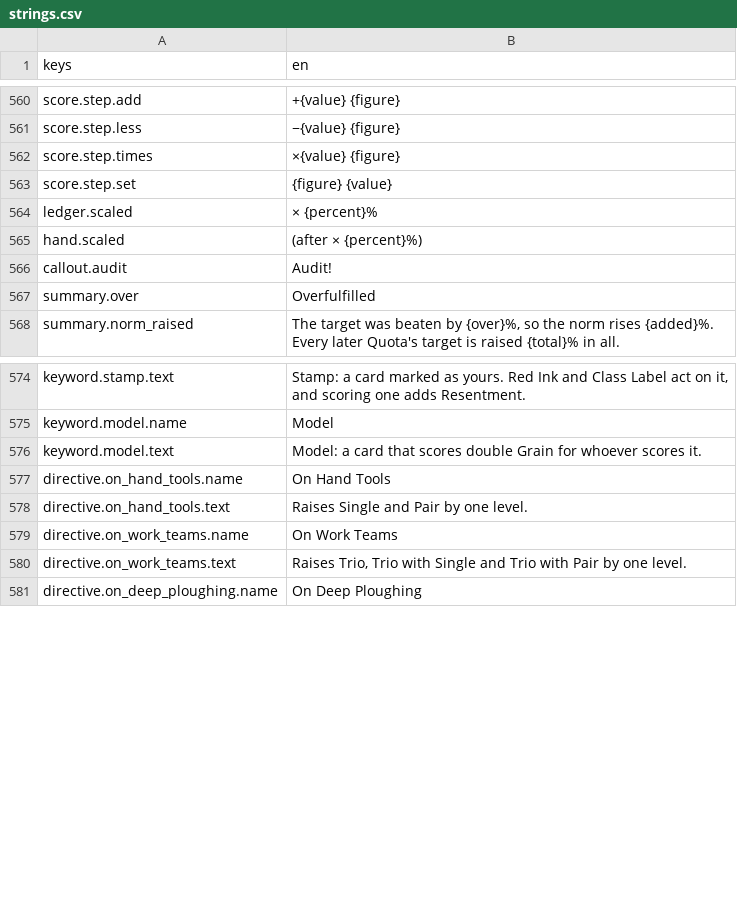
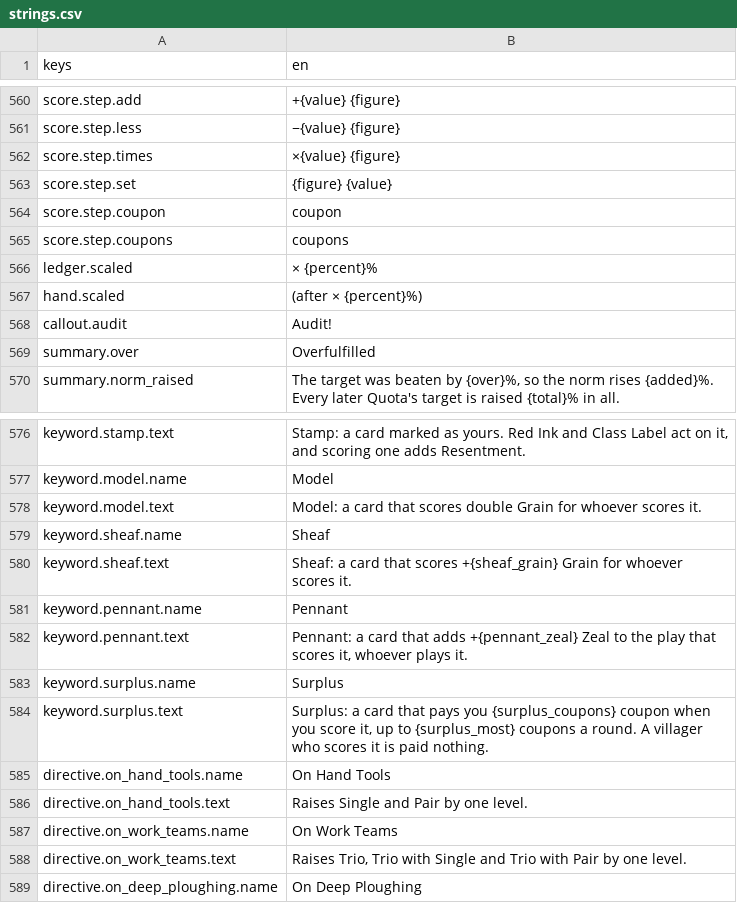
Before and after one commit to georgejieh/Commons, a CSV file: data/strings/strings.csv, drawn as a sheet; only a part is shown, gaps mark what is left out; the diff names each change by its address in the sheet, - before the commit and + after, or states it on an @@ line.

Commit message:
P5.2b Three more marks a deck card can carry for the run, beside Model: a Sheaf adds 10 Grain, a Pennant gives its play +0.2 Zeal, a Surplus pays the player a coupon, up to two a round; each is drawn on the card in its own shape and acted out on the card as its play is scored (ADR 0041)

```diff
--- a/data/strings/strings.csv
+++ b/data/strings/strings.csv
+row 564: score.step.coupon | coupon
+row 565: score.step.coupons | coupons
+row 579: keyword.sheaf.name | Sheaf
+row 580: keyword.sheaf.text | Sheaf: a card that scores +{sheaf_grain} Grain for whoever scores it.
+row 581: keyword.pennant.name | Pennant
+row 582: keyword.pennant.text | Pennant: a card that adds +{pennant_zeal} Zeal to the play that scores it, whoever plays it.
+row 583: keyword.surplus.name | Surplus
+row 584: keyword.surplus.text | Surplus: a card that pays you {surplus_coupons} coupon when you score it, up to {surplus_most} coupons a round. A villager who scores it is paid nothing.
```
Also changed, not shown: 43 other files.
